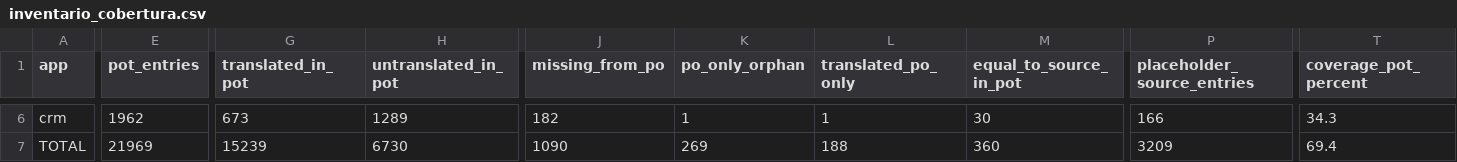
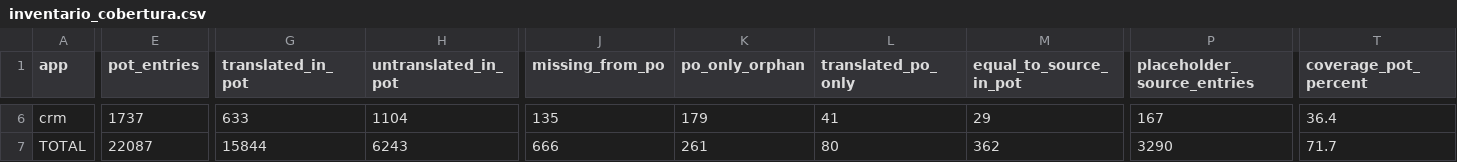
Before and after one commit to luisrms69/buzola_translations, a CSV file: working_docs/active/inventario_cobertura.csv, drawn as a sheet; only a part is shown, gaps mark what is left out; the diff covers the shown part only; the diff names each change by its address in the sheet, - before the commit and + after, or states it on an @@ line.

```diff
--- a/working_docs/active/inventario_cobertura.csv
+++ b/working_docs/active/inventario_cobertura.csv
-E6 (pot_entries): 1962
+E6 (pot_entries): 1737
-G6 (translated_in_pot): 673
+G6 (translated_in_pot): 633
-H6 (untranslated_in_pot): 1289
+H6 (untranslated_in_pot): 1104
-J6 (missing_from_po): 182
+J6 (missing_from_po): 135
-K6 (po_only_orphan): 1
+K6 (po_only_orphan): 179
-L6 (translated_po_only): 1
+L6 (translated_po_only): 41
-M6 (equal_to_source_in_pot): 30
+M6 (equal_to_source_in_pot): 29
-P6 (placeholder_source_entries): 166
+P6 (placeholder_source_entries): 167
-T6 (coverage_pot_percent): 34.3
+T6 (coverage_pot_percent): 36.4
-E7 (pot_entries): 21969
+E7 (pot_entries): 22087
-G7 (translated_in_pot): 15239
+G7 (translated_in_pot): 15844
-H7 (untranslated_in_pot): 6730
+H7 (untranslated_in_pot): 6243
-J7 (missing_from_po): 1090
+J7 (missing_from_po): 666
-K7 (po_only_orphan): 269
+K7 (po_only_orphan): 261
-L7 (translated_po_only): 188
+L7 (translated_po_only): 80
-M7 (equal_to_source_in_pot): 360
+M7 (equal_to_source_in_pot): 362
-P7 (placeholder_source_entries): 3209
+P7 (placeholder_source_entries): 3290
-T7 (coverage_pot_percent): 69.4
+T7 (coverage_pot_percent): 71.7
```
Also changed, not shown: 64 edited cells elsewhere in this file, 9 other files.
